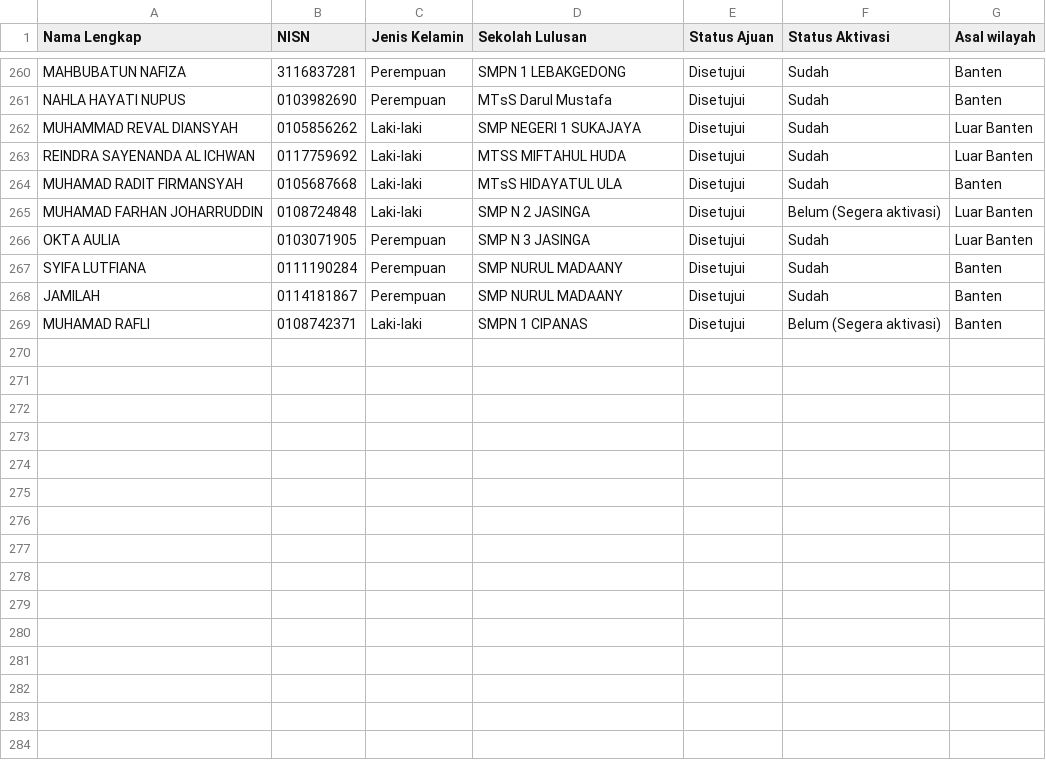
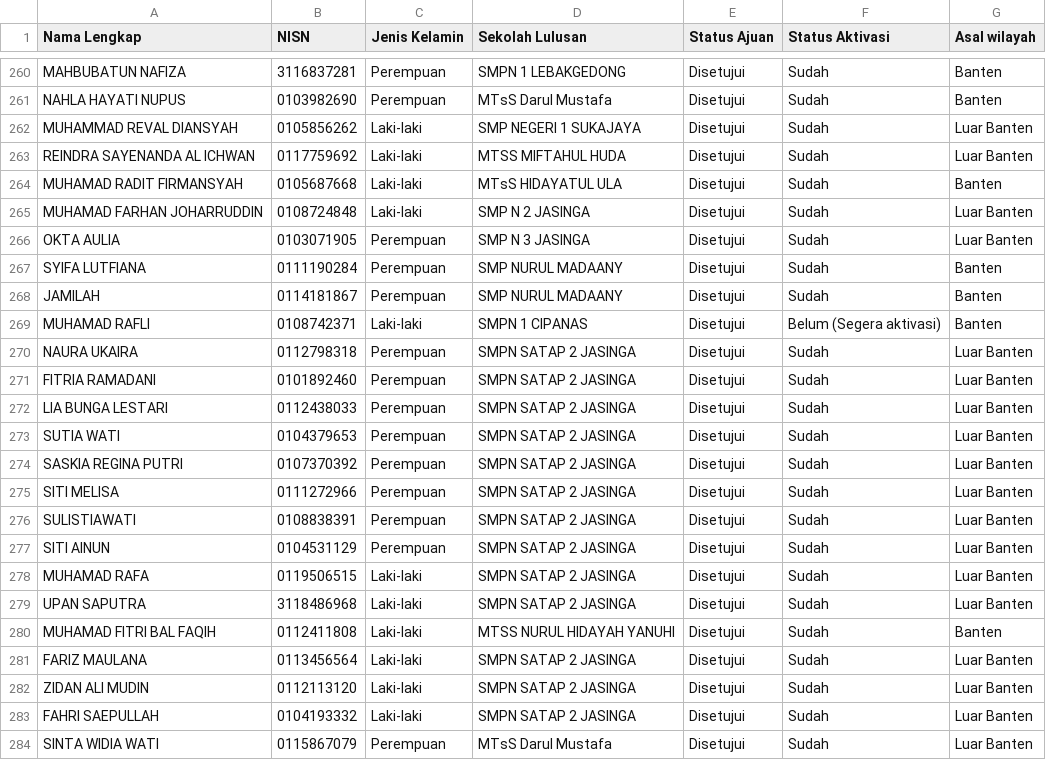
Before and after one commit to ptnvaksin4-spec/laporan-verval, a CSV file: public/laporan.csv, drawn as a sheet; only a part is shown, gaps mark what is left out.

```diff
--- a/public/laporan.csv
+++ b/public/laporan.csv
@@ -264,3 +264,3 @@ REINDRA SAYENANDA AL ICHWAN,0117759692,Laki-laki,MTSS MIFTAHUL HUDA,Disetujui,Su
 MUHAMAD RADIT FIRMANSYAH,0105687668,Laki-laki,MTsS HIDAYATUL ULA,Disetujui,Sudah,Banten
-MUHAMAD FARHAN JOHARRUDDIN,0108724848,Laki-laki,SMP N 2 JASINGA,Disetujui,Belum (Segera aktivasi),Luar Banten
+MUHAMAD FARHAN JOHARRUDDIN,0108724848,Laki-laki,SMP N 2 JASINGA,Disetujui,Sudah,Luar Banten
 OKTA AULIA,0103071905,Perempuan,SMP N 3 JASINGA,Disetujui,Sudah,Luar Banten
@@ -269 +269,16 @@ JAMILAH,0114181867,Perempuan,SMP NURUL MADAANY,Disetujui,Sudah,Banten
 MUHAMAD RAFLI,0108742371,Laki-laki,SMPN 1 CIPANAS,Disetujui,Belum (Segera aktivasi),Banten
+NAURA UKAIRA,0112798318,Perempuan,SMPN SATAP 2 JASINGA,Disetujui,Sudah,Luar Banten
+FITRIA RAMADANI,0101892460,Perempuan,SMPN SATAP 2 JASINGA,Disetujui,Sudah,Luar Banten
+LIA BUNGA LESTARI,0112438033,Perempuan,SMPN SATAP 2 JASINGA,Disetujui,Sudah,Luar Banten
+SUTIA WATI,0104379653,Perempuan,SMPN SATAP 2 JASINGA,Disetujui,Sudah,Luar Banten
+SASKIA REGINA PUTRI,0107370392,Perempuan,SMPN SATAP 2 JASINGA,Disetujui,Sudah,Luar Banten
+SITI MELISA,0111272966,Perempuan,SMPN SATAP 2 JASINGA,Disetujui,Sudah,Luar Banten
+SULISTIAWATI,0108838391,Perempuan,SMPN SATAP 2 JASINGA,Disetujui,Sudah,Luar Banten
+SITI AINUN,0104531129,Perempuan,SMPN SATAP 2 JASINGA,Disetujui,Sudah,Luar Banten
+MUHAMAD RAFA,0119506515,Laki-laki,SMPN SATAP 2 JASINGA,Disetujui,Sudah,Luar Banten
+UPAN SAPUTRA,3118486968,Laki-laki,SMPN SATAP 2 JASINGA,Disetujui,Sudah,Luar Banten
+MUHAMAD FITRI BAL FAQIH,0112411808,Laki-laki,MTSS NURUL HIDAYAH YANUHI,Disetujui,Sudah,Banten
+FARIZ MAULANA,0113456564,Laki-laki,SMPN SATAP 2 JASINGA,Disetujui,Sudah,Luar Banten
+ZIDAN ALI MUDIN,0112113120,Laki-laki,SMPN SATAP 2 JASINGA,Disetujui,Sudah,Luar Banten
+FAHRI SAEPULLAH,0104193332,Laki-laki,SMPN SATAP 2 JASINGA,Disetujui,Sudah,Luar Banten
+SINTA WIDIA WATI,0115867079,Perempuan,MTsS Darul Mustafa,Disetujui,Sudah,Luar Banten
```
